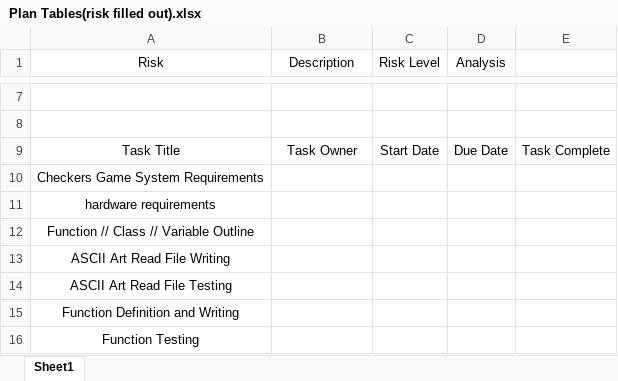
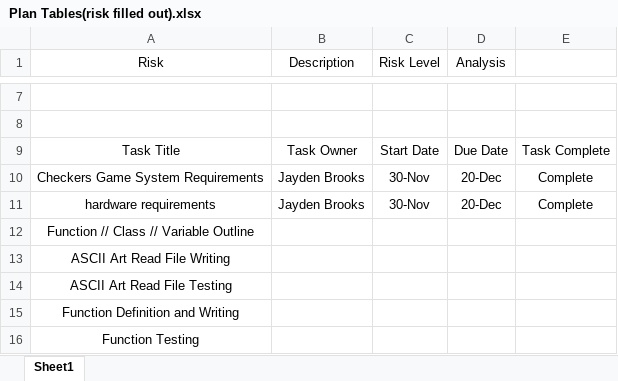
Before and after one commit to MrPhilosoraptor/SDEV-230-Group-3-Project, an Excel workbook: Project Plan/Plan Tables(risk filled out).xlsx, sheet Sheet1, drawn as a sheet; only a part is shown, gaps mark what is left out; values as stored, in another font and other column widths than the file's, no borders; the diff names each change by its address in the sheet, - before the commit and + after, or states it on an @@ line.

Commit message:
Update Design and Plan documents

```diff
--- a/Project Plan/Plan Tables(risk filled out).xlsx (sheet Sheet1)
+++ b/Project Plan/Plan Tables(risk filled out).xlsx (sheet Sheet1)
-B10:B11 (Description): (empty)
+B10:B11 (Description): Jayden Brooks
-C10:C11 (Risk Level): (empty)
+C10:C11 (Risk Level): 30-Nov
-D10:D11 (Analysis): (empty)
+D10:D11 (Analysis): 20-Dec
-E10:E11: (empty)
+E10:E11: Complete
```
Also changed, not shown: 1 other file.
